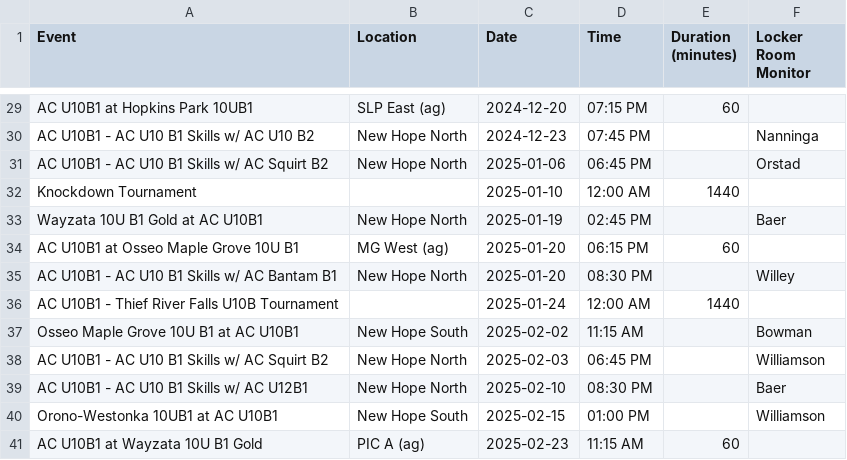
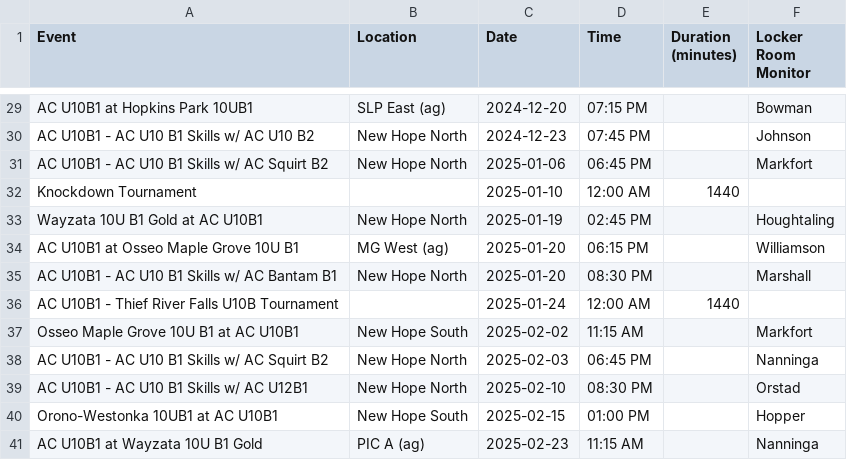
Before and after one commit to norm0/lockerroom, a CSV file: locker_room_monitors_10b1.csv, drawn as a sheet; only a part is shown, gaps mark what is left out; the diff covers the shown part only; the diff names each change by its address in the sheet, - before the commit and + after, or states it on an @@ line.

```diff
--- a/locker_room_monitors_10b1.csv
+++ b/locker_room_monitors_10b1.csv
-E29 (Duration (minutes)): 60
+E29 (Duration (minutes)): (empty)
-F29 (Locker Room Monitor): (empty)
+F29 (Locker Room Monitor): Bowman
-F30 (Locker Room Monitor): Nanninga
+F30 (Locker Room Monitor): Johnson
-F31 (Locker Room Monitor): Orstad
+F31 (Locker Room Monitor): Markfort
-F33 (Locker Room Monitor): Baer
+F33 (Locker Room Monitor): Houghtaling
-E34 (Duration (minutes)): 60
+E34 (Duration (minutes)): (empty)
-F34 (Locker Room Monitor): (empty)
+F34 (Locker Room Monitor): Williamson
-F35 (Locker Room Monitor): Willey
+F35 (Locker Room Monitor): Marshall
-F37 (Locker Room Monitor): Bowman
+F37 (Locker Room Monitor): Markfort
-F38 (Locker Room Monitor): Williamson
+F38 (Locker Room Monitor): Nanninga
-F39 (Locker Room Monitor): Baer
+F39 (Locker Room Monitor): Orstad
-F40 (Locker Room Monitor): Williamson
+F40 (Locker Room Monitor): Hopper
-E41 (Duration (minutes)): 60
+E41 (Duration (minutes)): (empty)
-F41 (Locker Room Monitor): (empty)
+F41 (Locker Room Monitor): Nanninga
```
Also changed, not shown: 22 edited cells elsewhere in this file, locker_room_monitors_10b2.csv, locker_room_monitors_12a.csv, 8 other files.
